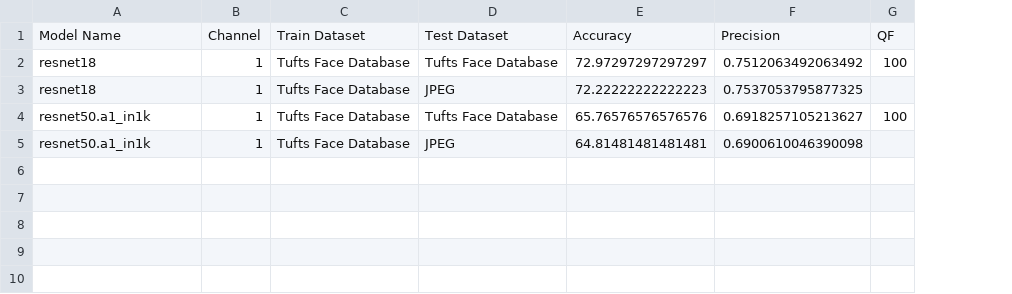
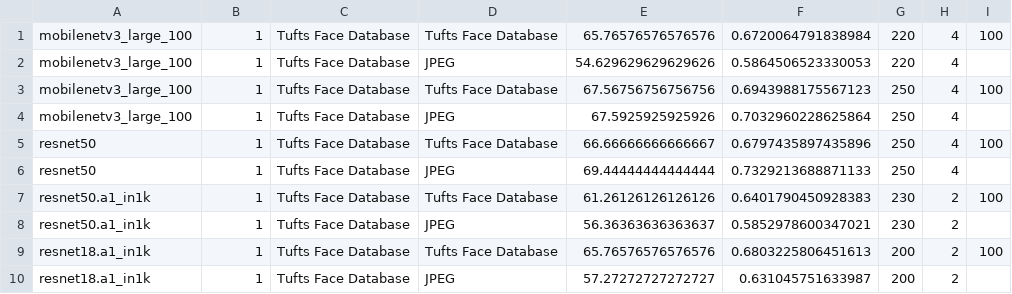
Before and after one commit to BaguHo/Compression-Artifact-Removal, a CSV file: result.csv, drawn as a sheet; removed rows and columns are numbered as before the commit, all else as after; the diff names each change by its address in the sheet, - before the commit and + after, or states it on an @@ line.

```diff
--- a/result.csv
+++ b/result.csv
-column E, rows 2-5: 72.97297297297297 | 72.22222222222223 | 65.76576576576576 | 64.81481481481481
-column F, rows 2-5: 0.7512063492063492 | 0.7537053795877325 | 0.6918257105213627 | 0.6900610046390098
+column E, rows 5-8: 66.66666666666667 | 69.44444444444444 | 61.26126126126126 | 56.36363636363637
+column F, rows 5-8: 0.6797435897435896 | 0.7329213688871133 | 0.6401790450928383 | 0.5852978600347021
+column G, rows 5-8: 250 | 250 | 230 | 230
+column H, rows 5-8: 4 | 4 | 2 | 2
-row 1: Model Name | Channel | Train Dataset | Test Dataset | Accuracy | Precision | QF
+row 1: mobilenetv3_large_100 | 1 | Tufts Face Database | Tufts Face Database | 65.76576576576576 | 0.6720064791838984 | 220 | 4 | 100
+row 2: mobilenetv3_large_100 | 1 | Tufts Face Database | JPEG | 54.629629629629626 | 0.5864506523330053 | 220 | 4
+row 3: mobilenetv3_large_100 | 1 | Tufts Face Database | Tufts Face Database | 67.56756756756756 | 0.6943988175567123 | 250 | 4 | 100
+row 4: mobilenetv3_large_100 | 1 | Tufts Face Database | JPEG | 67.5925925925926 | 0.7032960228625864 | 250 | 4
-A5:A6: resnet18
+A5:A6: resnet50
+row 9: resnet18.a1_in1k | 1 | Tufts Face Database | Tufts Face Database | 65.76576576576576 | 0.6803225806451613 | 200 | 2 | 100
+row 10: resnet18.a1_in1k | 1 | Tufts Face Database | JPEG | 57.27272727272727 | 0.631045751633987 | 200 | 2
```
Also changed, not shown: 4 other files.
